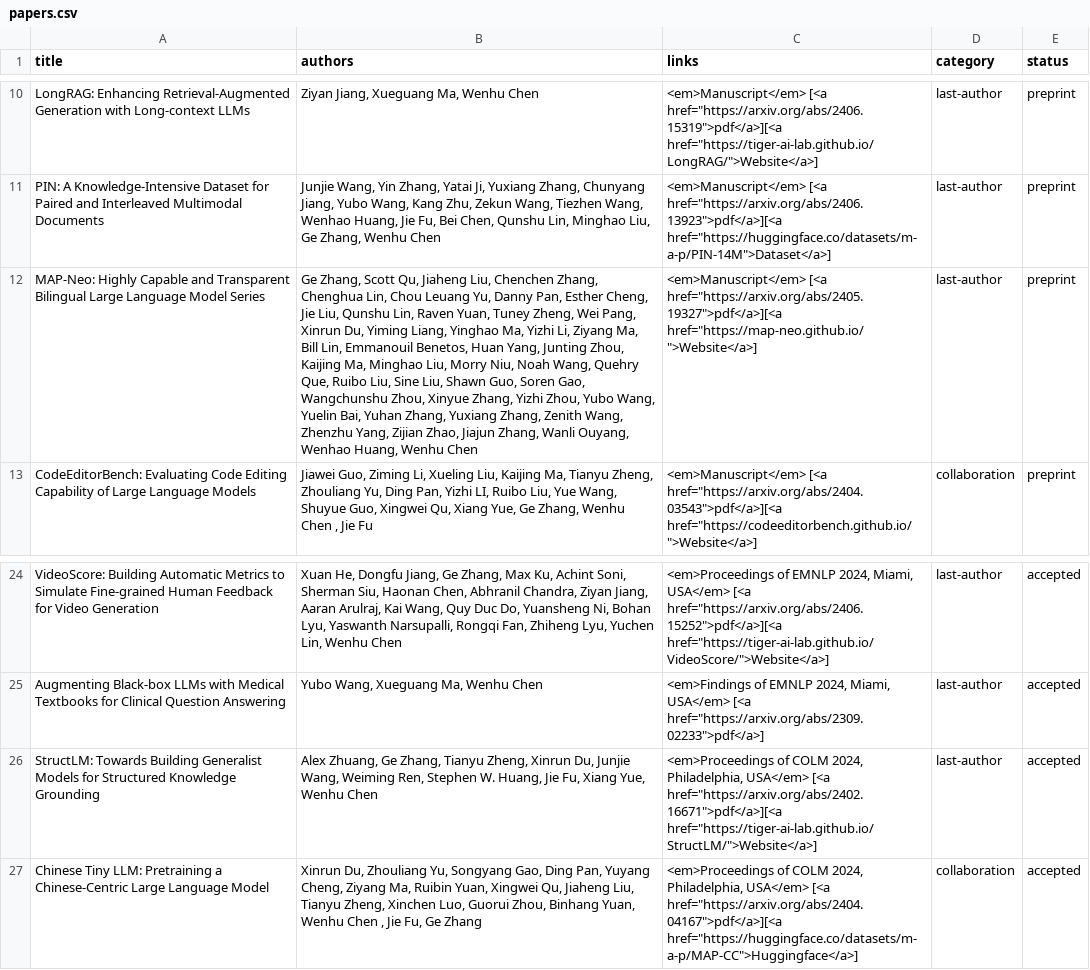
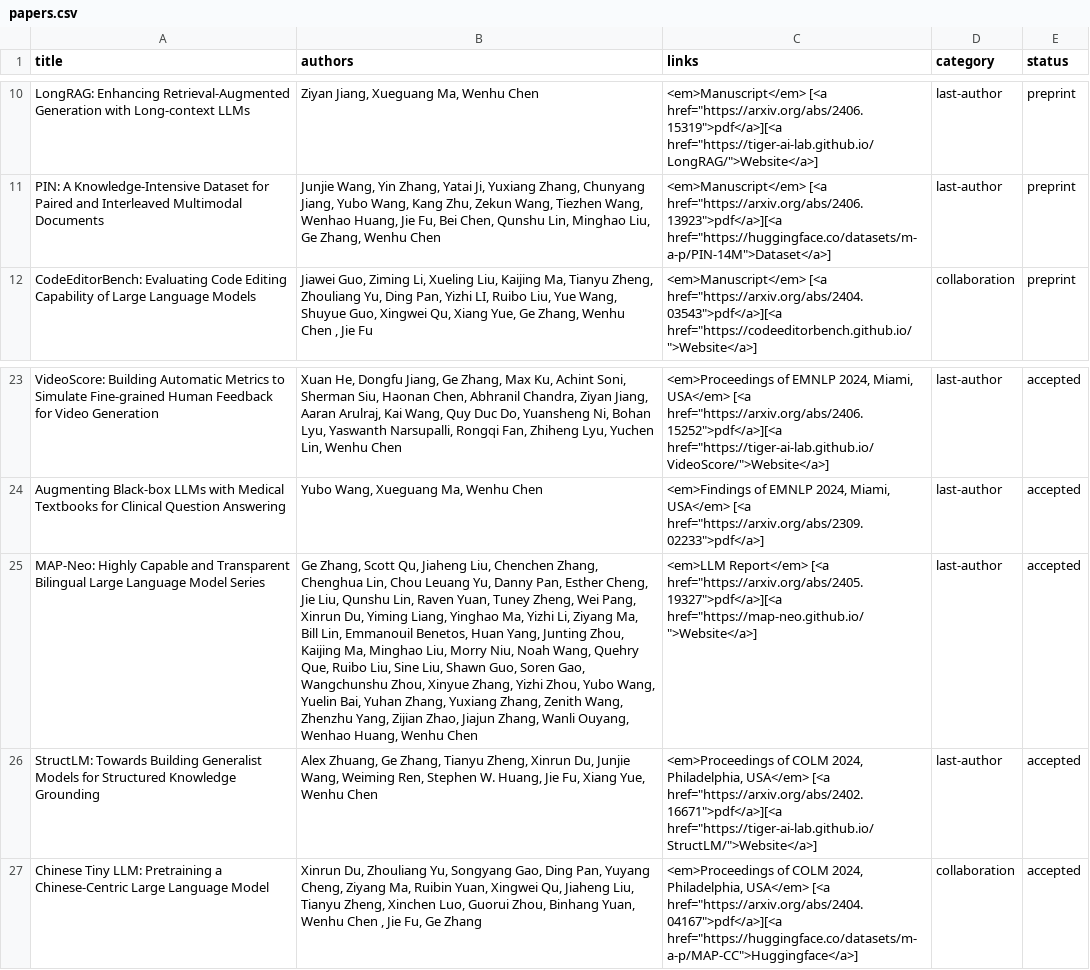
Before and after one commit to wenhuchen/wenhuchen.github.io, a CSV file: papers.csv, drawn as a sheet; only a part is shown, gaps mark what is left out; removed rows and columns are numbered as before the commit, all else as after; the diff names each change by its address in the sheet, - before the commit and + after, or states it on an @@ line.

Commit message:
Update papers.csv

```diff
--- a/papers.csv
+++ b/papers.csv
-row 12: MAP-Neo: Highly Capable and Transparent Bilingual Large Language Model Series | Ge Zhang, Scott Qu, Jiaheng Liu, Chenchen Zhang, Chenghua Lin, Chou Leuang Yu, Danny Pan, Esther Cheng, Jie Liu, Qunshu Lin, Raven Yuan, Tuney Zheng, Wei Pang, Xinrun Du, Yiming Liang, Yinghao Ma, Yizhi Li, Ziyang Ma, Bill Lin, Emmanouil Benetos, Huan Yang, Junting Zhou, Kaijing Ma, Minghao Liu, Morry Niu, Noah Wang, Quehry Que, Ruibo Liu, Sine Liu, Shawn Guo, Soren Gao, Wangchunshu Zhou, Xinyue Zhang, Yizhi Zhou, Yubo Wang, Yuelin Bai, Yuhan Zhang, Yuxiang Zhang, Zenith Wang, Zhenzhu Yang, Zijian Zhao, Jiajun Zhang, Wanli Ouyang, Wenhao Huang, Wenhu Chen | <em>Manuscript</em> [<a href="https://arxiv.org/abs/2405.19327">pdf</a>][<a href="https://map-neo.github.io/">Website</a>] | last-author | preprint
+row 25: MAP-Neo: Highly Capable and Transparent Bilingual Large Language Model Series | Ge Zhang, Scott Qu, Jiaheng Liu, Chenchen Zhang, Chenghua Lin, Chou Leuang Yu, Danny Pan, Esther Cheng, Jie Liu, Qunshu Lin, Raven Yuan, Tuney Zheng, Wei Pang, Xinrun Du, Yiming Liang, Yinghao Ma, Yizhi Li, Ziyang Ma, Bill Lin, Emmanouil Benetos, Huan Yang, Junting Zhou, Kaijing Ma, Minghao Liu, Morry Niu, Noah Wang, Quehry Que, Ruibo Liu, Sine Liu, Shawn Guo, Soren Gao, Wangchunshu Zhou, Xinyue Zhang, Yizhi Zhou, Yubo Wang, Yuelin Bai, Yuhan Zhang, Yuxiang Zhang, Zenith Wang, Zhenzhu Yang, Zijian Zhao, Jiajun Zhang, Wanli Ouyang, Wenhao Huang, Wenhu Chen | <em>LLM Report</em> [<a href="https://arxiv.org/abs/2405.19327">pdf</a>][<a href="https://map-neo.github.io/">Website</a>] | last-author | accepted
```
